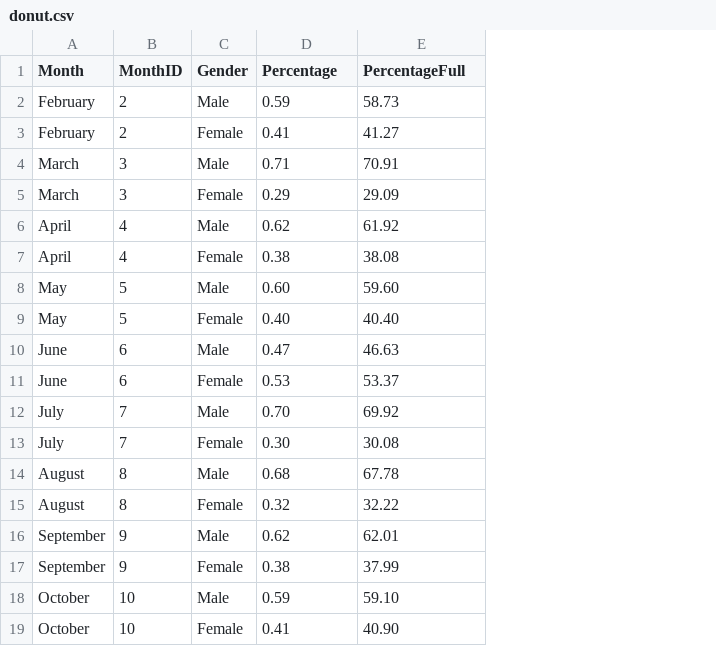
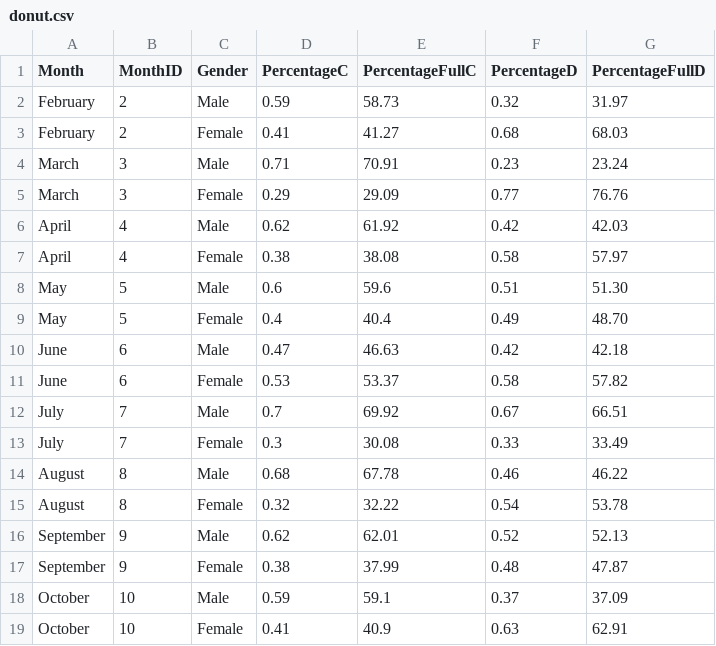
Before and after one commit to LLLJ921/FIT3179, a CSV file: data/donut.csv, drawn as a sheet; the diff names each change by its address in the sheet, - before the commit and + after, or states it on an @@ line.

Commit message:
update data

```diff
--- a/data/donut.csv
+++ b/data/donut.csv
+column F (PercentageD), rows 2-19: 0.32 | 0.68 | 0.23 | 0.77 | 0.42 | 0.58 | 0.51 | 0.49 | 0.42 | 0.58 | 0.67 | 0.33 | 0.46 | 0.54 | 0.52 | 0.48 | 0.37 | 0.63
+column G (PercentageFullD), rows 2-19: 31.97 | 68.03 | 23.24 | 76.76 | 42.03 | 57.97 | 51.30 | 48.70 | 42.18 | 57.82 | 66.51 | 33.49 | 46.22 | 53.78 | 52.13 | 47.87 | 37.09 | 62.91
-D1: Percentage
+D1: PercentageC
-E1: PercentageFull
+E1: PercentageFullC
-D8 (PercentageC): 0.60
+D8 (PercentageC): 0.6
-E8 (PercentageFullC): 59.60
+E8 (PercentageFullC): 59.6
-D9 (PercentageC): 0.40
+D9 (PercentageC): 0.4
-E9 (PercentageFullC): 40.40
+E9 (PercentageFullC): 40.4
-D12 (PercentageC): 0.70
+D12 (PercentageC): 0.7
-D13 (PercentageC): 0.30
+D13 (PercentageC): 0.3
-E18 (PercentageFullC): 59.10
+E18 (PercentageFullC): 59.1
-E19 (PercentageFullC): 40.90
+E19 (PercentageFullC): 40.9
```
Also changed, not shown: 1 other file.
